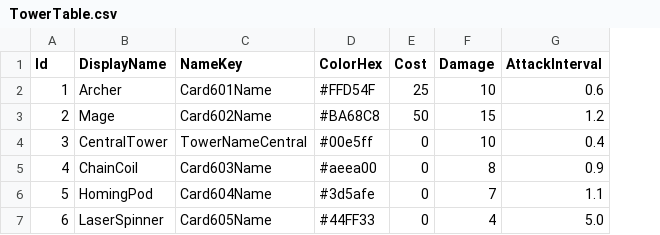
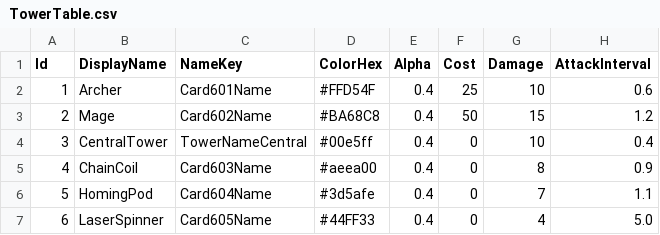
Before and after one commit to purityzero/GeometryDefender, a CSV file: Assets/Resources/Table/TowerTable.csv, drawn as a sheet; only a part is shown; the diff names each change by its address in the sheet, - before the commit and + after, or states it on an @@ line.

```diff
--- a/Assets/Resources/Table/TowerTable.csv
+++ b/Assets/Resources/Table/TowerTable.csv
+column E (Alpha), rows 2-7: all 0.4
```
Also changed, not shown: Assets/Resources/Table/ProjectileTable.csv, Assets/Resources/Table/WaveTable.csv, 15 other files.
